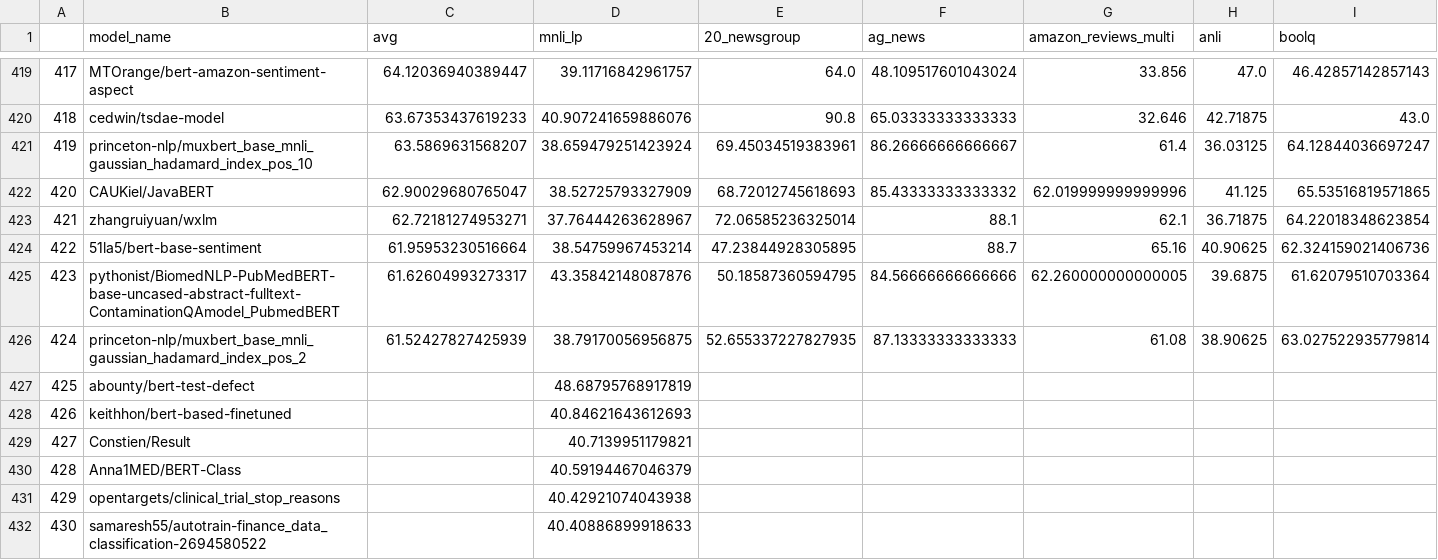
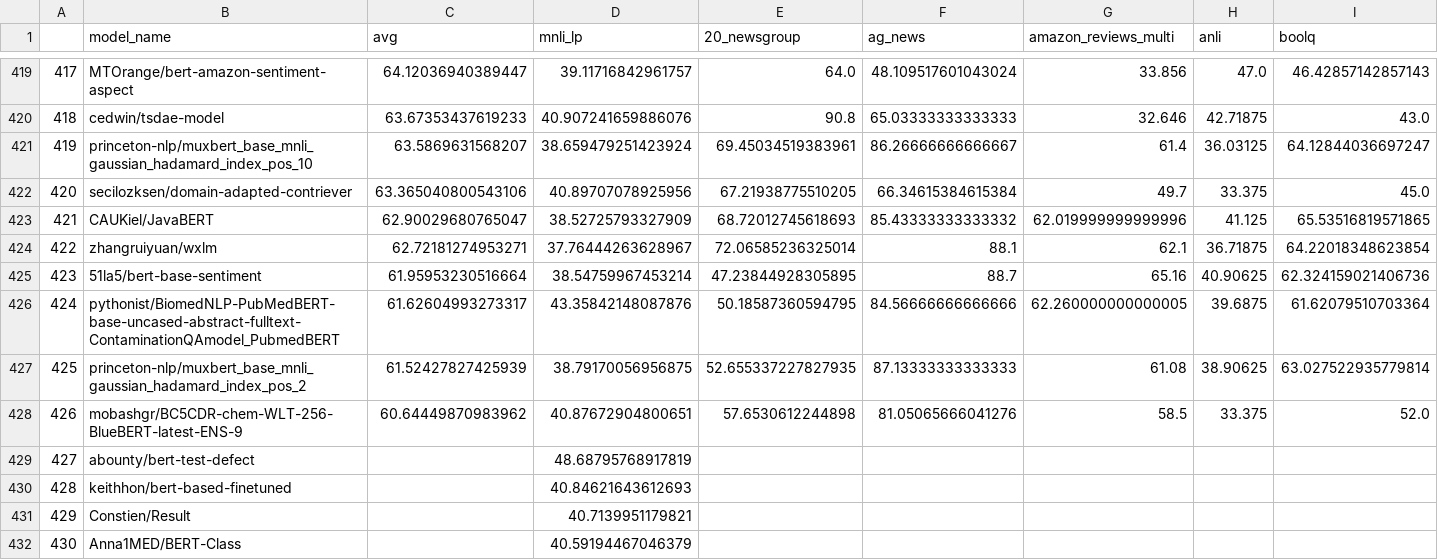
Before and after one commit to IBM/model-recycling, a CSV file: results/bert-base-uncased_table.csv, drawn as a sheet; only a part is shown, gaps mark what is left out; the shorter side is filled out with more unchanged rows; addresses are those after the commit; rows hold the shown columns only; the diff names each change by its address in the sheet, - before the commit and + after, or states it on an @@ line.

Commit message:
update models (auto)

```diff
--- a/results/bert-base-uncased_table.csv
+++ b/results/bert-base-uncased_table.csv
+row 422: 420 | secilozksen/domain-adapted-contriever | 63.365040800543106 | 40.89707078925956 | 67.21938775510205 | 66.34615384615384 | 49.7 | 33.375 | 45.0
@@ column A renumbered from row 423 down @@
+row 428: 426 | mobashgr/BC5CDR-chem-WLT-256-BlueBERT-latest-ENS-9 | 60.64449870983962 | 40.87672904800651 | 57.6530612244898 | 81.05065666041276 | 58.5 | 33.375 | 52.0
```
Also changed, not shown: results/bert-base-cased_table.csv, 4 other files.
